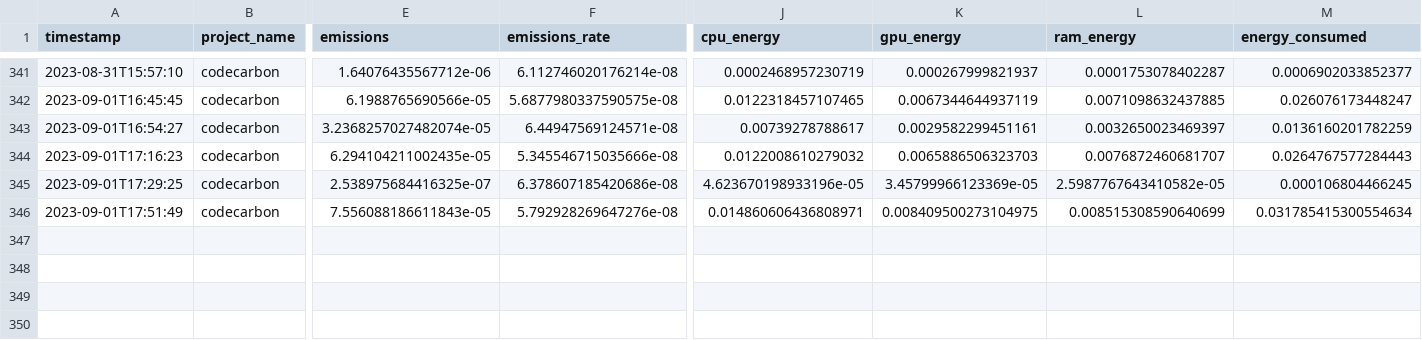
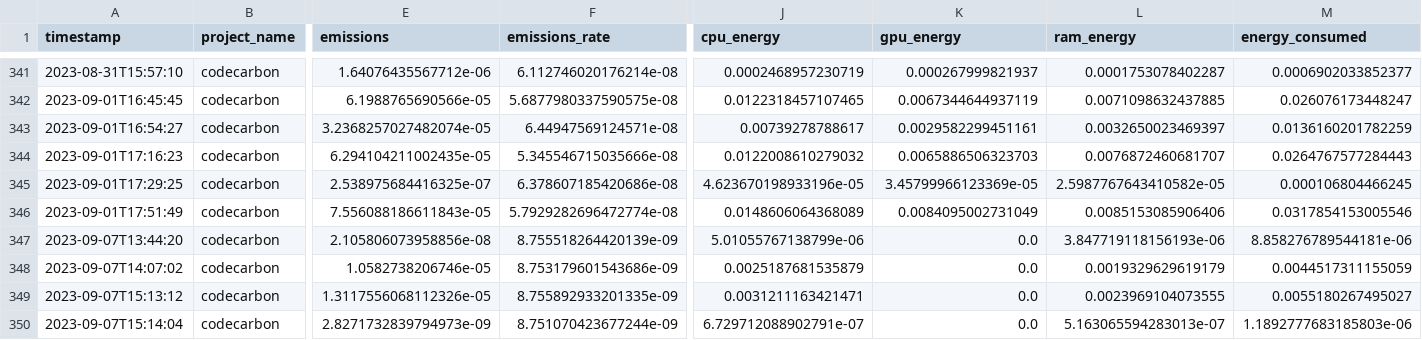
Before and after one commit to jlaumonier/apnea, a CSV file: emissions.csv, drawn as a sheet; only a part is shown, gaps mark what is left out; rows hold the shown columns only; the diff names each change by its address in the sheet, - before the commit and + after, or states it on an @@ line.

Commit message:
Refactoring LSTM model (in progress)

```diff
--- a/emissions.csv
+++ b/emissions.csv
-F346 (emissions_rate): 5.792928269647276e-08
+F346 (emissions_rate): 5.7929282696472774e-08
-J346 (cpu_energy): 0.014860606436808971
+J346 (cpu_energy): 0.0148606064368089
-K346 (gpu_energy): 0.008409500273104975
+K346 (gpu_energy): 0.0084095002731049
-L346 (ram_energy): 0.008515308590640699
+L346 (ram_energy): 0.0085153085906406
-M346 (energy_consumed): 0.031785415300554634
+M346 (energy_consumed): 0.0317854153005546
+row 347: 2023-09-07T13:44:20 | codecarbon | 2.105806073958856e-08 | 8.755518264420139e-09 | 5.01055767138799e-06 | 0.0 | 3.847719118156193e-06 | 8.858276789544181e-06
+row 348: 2023-09-07T14:07:02 | codecarbon | 1.0582738206746e-05 | 8.753179601543686e-09 | 0.0025187681535879 | 0.0 | 0.0019329629619179 | 0.0044517311155059
+row 349: 2023-09-07T15:13:12 | codecarbon | 1.3117556068112326e-05 | 8.755892933201335e-09 | 0.0031211163421471 | 0.0 | 0.0023969104073555 | 0.0055180267495027
+row 350: 2023-09-07T15:14:04 | codecarbon | 2.8271732839794973e-09 | 8.751070423677244e-09 | 6.729712088902791e-07 | 0.0 | 5.163065594283013e-07 | 1.1892777683185803e-06
```
Also changed, not shown: 4 other files.
